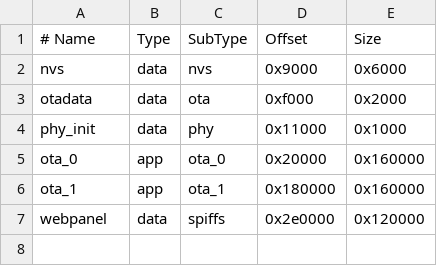
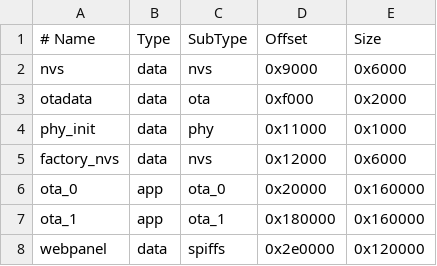
Before and after one commit to sweet-bbq-sauce/ledriver, a CSV file: partitions.csv, drawn as a sheet; the diff names each change by its address in the sheet, - before the commit and + after, or states it on an @@ line.

```diff
--- a/partitions.csv
+++ b/partitions.csv
+row 5: factory_nvs | data | nvs | 0x12000 | 0x6000
```
Also changed, not shown: 12 other files.
